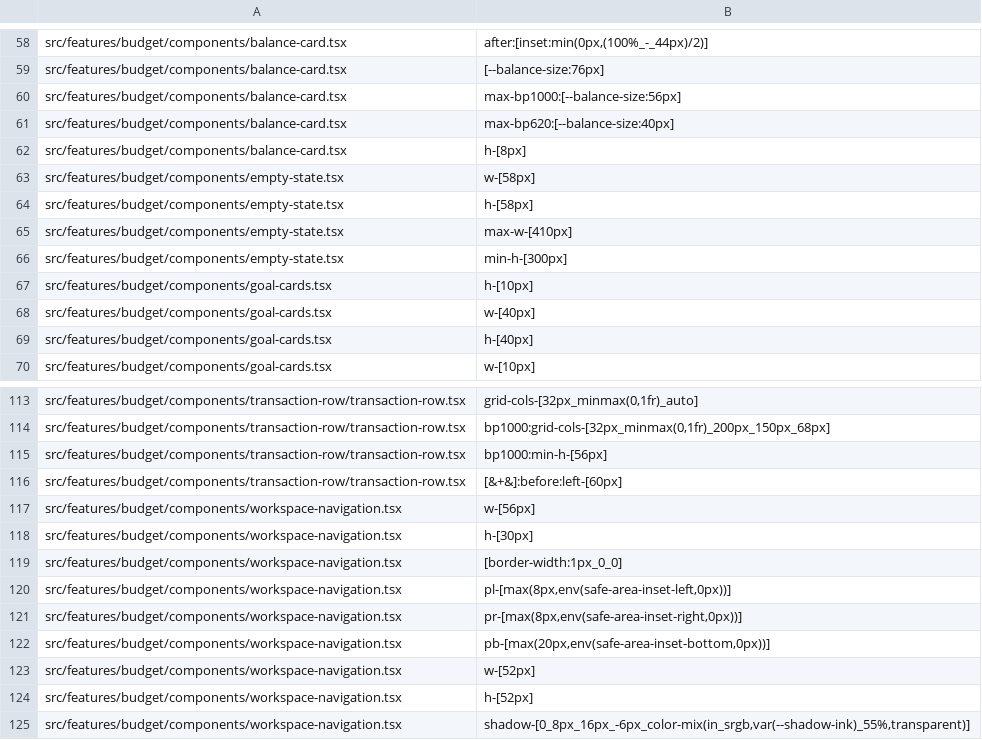
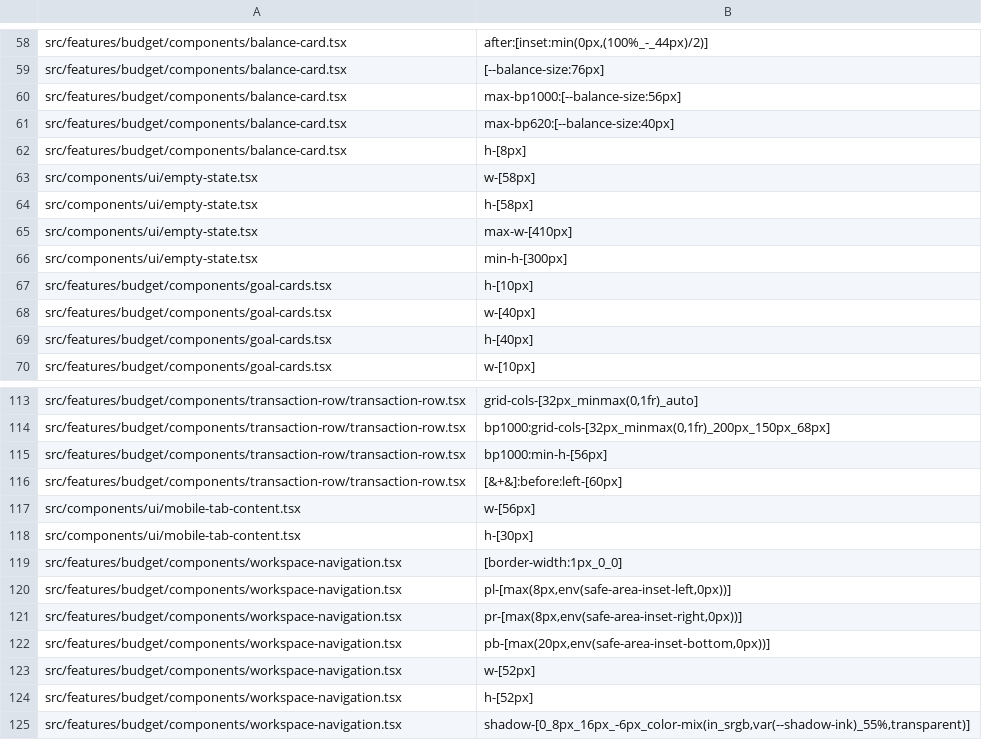
Before and after one commit to bruno-c-p/twogether, a TSV file: scripts/fitness-px-baseline.tsv, drawn as a sheet; only a part is shown, gaps mark what is left out.

```diff
--- a/scripts/fitness-px-baseline.tsv
+++ b/scripts/fitness-px-baseline.tsv
@@ -62,6 +62,6 @@ src/features/budget/components/balance-card.tsx	max-bp620:[--balance-size:40px]
 src/features/budget/components/balance-card.tsx	h-[8px]
-src/features/budget/components/empty-state.tsx	w-[58px]
-src/features/budget/components/empty-state.tsx	h-[58px]
-src/features/budget/components/empty-state.tsx	max-w-[410px]
-src/features/budget/components/empty-state.tsx	min-h-[300px]
+src/components/ui/empty-state.tsx	w-[58px]
+src/components/ui/empty-state.tsx	h-[58px]
+src/components/ui/empty-state.tsx	max-w-[410px]
+src/components/ui/empty-state.tsx	min-h-[300px]
 src/features/budget/components/goal-cards.tsx	h-[10px]
@@ -116,4 +116,4 @@ src/features/budget/components/transaction-row/transaction-row.tsx	bp1000:min-h-
 src/features/budget/components/transaction-row/transaction-row.tsx	[&+&]:before:left-[60px]
-src/features/budget/components/workspace-navigation.tsx	w-[56px]
-src/features/budget/components/workspace-navigation.tsx	h-[30px]
+src/components/ui/mobile-tab-content.tsx	w-[56px]
+src/components/ui/mobile-tab-content.tsx	h-[30px]
 src/features/budget/components/workspace-navigation.tsx	[border-width:1px_0_0]
```
Also changed, not shown: 28 other files.
